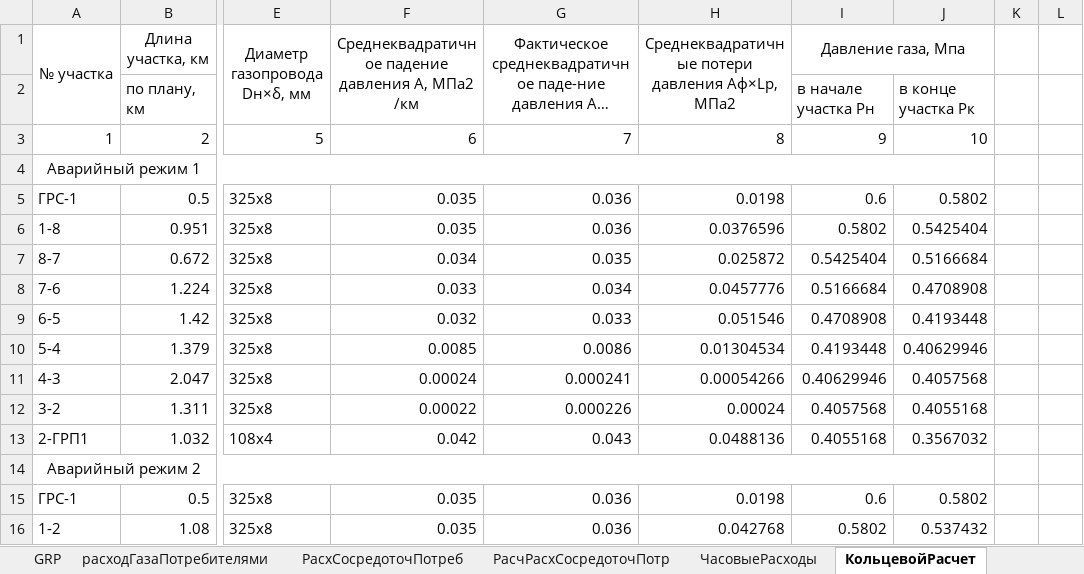
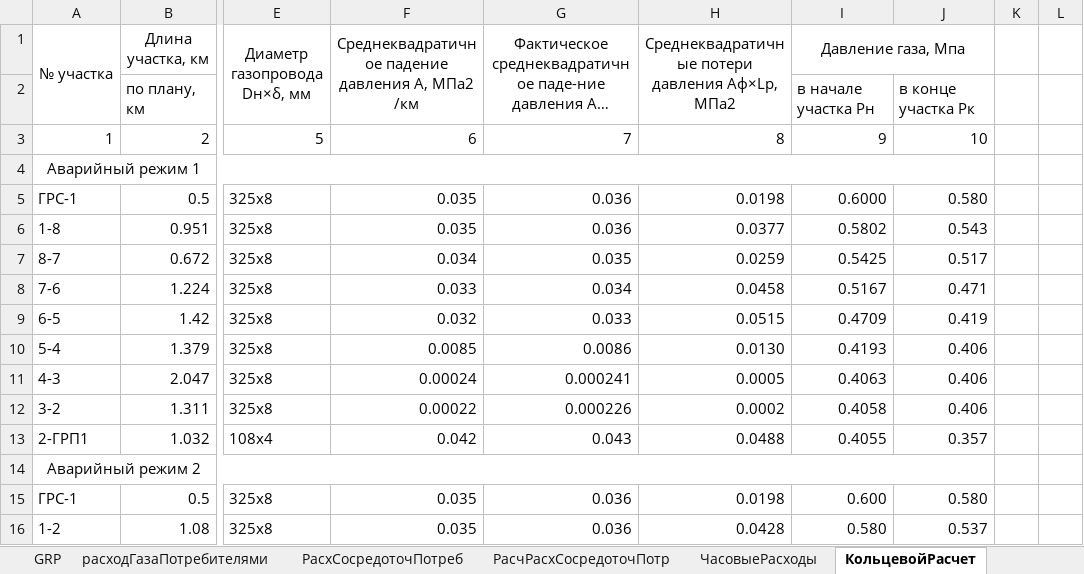
Before and after one commit to vetrogon-sys/ASK_Diplom, an Excel workbook: documentation/calculation/GazProperties.xlsx, sheet КольцевойРасчет, drawn as a sheet; only a part is shown, gaps mark what is left out; long unchanged cells end in …; values as stored, in another font and other column widths than the file's, no borders; the diff covers the shown part only; the diff names each change by its address in the sheet, - before the commit and + after, or states it on an @@ line.

```diff
--- a/documentation/calculation/GazProperties.xlsx (sheet КольцевойРасчет)
+++ b/documentation/calculation/GazProperties.xlsx (sheet КольцевойРасчет)
-I5 (Давление газа, Мпа): 0.6
+I5 (Давление газа, Мпа): 0.6000
-J5: 0.5802
+J5: 0.580
-H6: 0.0376596
+H6: 0.0377
-J6: 0.5425404
+J6: 0.543
-H7: 0.025872
+H7: 0.0259
-I7 (Давление газа, Мпа): 0.5425404
+I7 (Давление газа, Мпа): 0.5425
-J7: 0.5166684
+J7: 0.517
-H8: 0.0457776
+H8: 0.0458
-I8 (Давление газа, Мпа): 0.5166684
+I8 (Давление газа, Мпа): 0.5167
-J8: 0.4708908
+J8: 0.471
-H9: 0.051546
+H9: 0.0515
-I9 (Давление газа, Мпа): 0.4708908
+I9 (Давление газа, Мпа): 0.4709
-J9: 0.4193448
+J9: 0.419
-H10: 0.01304534
+H10: 0.0130
-I10 (Давление газа, Мпа): 0.4193448
+I10 (Давление газа, Мпа): 0.4193
-J10: 0.40629946
+J10: 0.406
-H11: 0.00054266
+H11: 0.0005
-I11 (Давление газа, Мпа): 0.40629946
+I11 (Давление газа, Мпа): 0.4063
-J11: 0.4057568
+J11: 0.406
-H12: 0.00024
+H12: 0.0002
-I12 (Давление газа, Мпа): 0.4057568
+I12 (Давление газа, Мпа): 0.4058
-J12: 0.4055168
+J12: 0.406
-H13: 0.0488136
+H13: 0.0488
-I13 (Давление газа, Мпа): 0.4055168
+I13 (Давление газа, Мпа): 0.4055
-J13: 0.3567032
+J13: 0.357
-I15 (Давление газа, Мпа): 0.6
+I15 (Давление газа, Мпа): 0.600
-J15: 0.5802
+J15: 0.580
-H16: 0.042768
+H16: 0.0428
-I16 (Давление газа, Мпа): 0.5802
+I16 (Давление газа, Мпа): 0.580
-J16: 0.537432
+J16: 0.537
```
Also changed, not shown: 75 edited cells elsewhere in this sheet, sheet гидрРасчвнутр, sheet гидрРасчКварт, sheet ЧасовыеРасходы, sheet РасхСосредоточПотреб, sheet РасчРасхСосредоточПотр, sheet расходГазаПотребителями, 3 other files.
